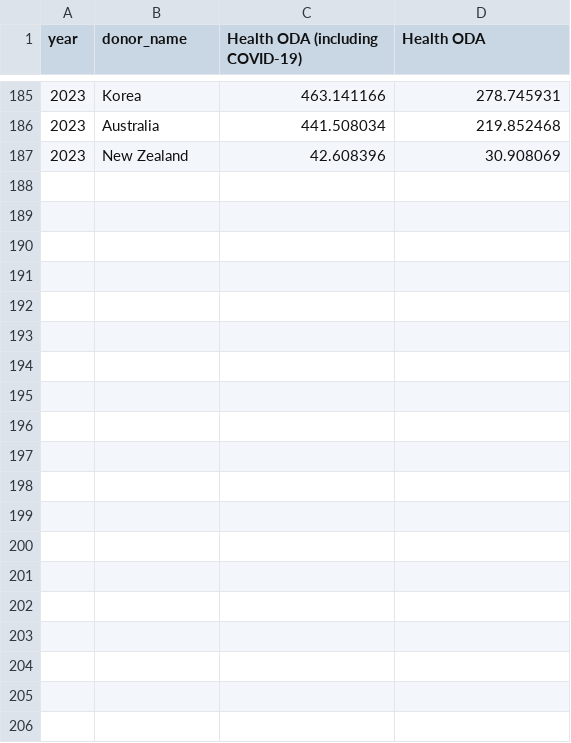
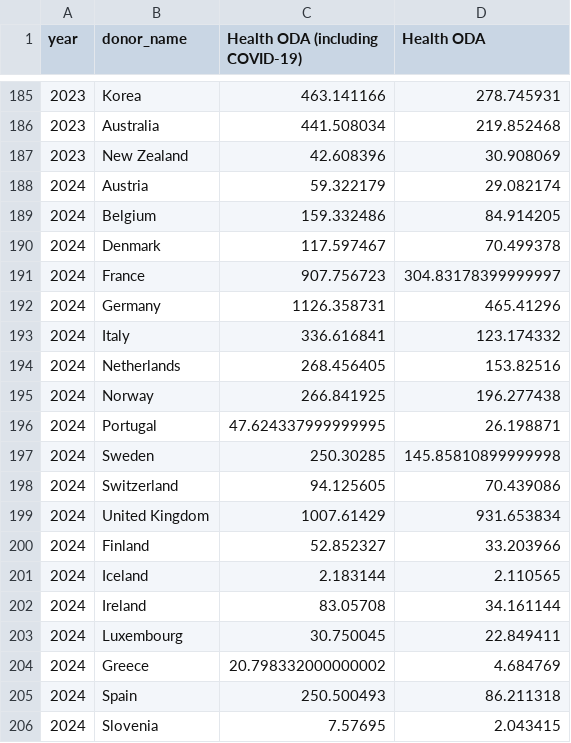
Before and after one commit to ONEcampaign/oda-dashboard, a CSV file: topic_page/bi_plus_multi_health_spending_covid_non_covid.csv, drawn as a sheet; only a part is shown, gaps mark what is left out; the diff covers the shown part only.

Commit message:
covid

```diff
--- a/topic_page/bi_plus_multi_health_spending_covid_non_covid.csv
+++ b/topic_page/bi_plus_multi_health_spending_covid_non_covid.csv
@@ -187 +187,20 @@ year,donor_name,Health ODA (including COVID-19),Health ODA
 2023,New Zealand,42.608396,30.908069
+2024,Austria,59.322179,29.082174
+2024,Belgium,159.332486,84.914205
+2024,Denmark,117.597467,70.499378
+2024,France,907.756723,304.83178399999997
+2024,Germany,1126.358731,465.41296
+2024,Italy,336.616841,123.174332
+2024,Netherlands,268.456405,153.82516
+2024,Norway,266.841925,196.277438
+2024,Portugal,47.624337999999995,26.198871
+2024,Sweden,250.30285,145.85810899999998
+2024,Switzerland,94.125605,70.439086
+2024,United Kingdom,1007.61429,931.653834
+2024,Finland,52.852327,33.203966
+2024,Iceland,2.183144,2.110565
+2024,Ireland,83.05708,34.161144
+2024,Luxembourg,30.750045,22.849411
+2024,Greece,20.798332000000002,4.684769
+2024,Spain,250.500493,86.211318
+2024,Slovenia,7.57695,2.043415
```
Also changed, not shown: 12 added rows and 36 edited cells elsewhere in this file, topic_page/oda_covid.csv, 1 other file.
